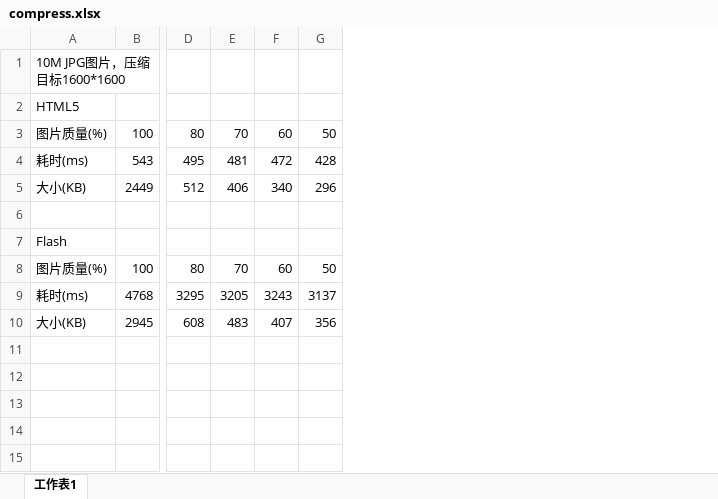
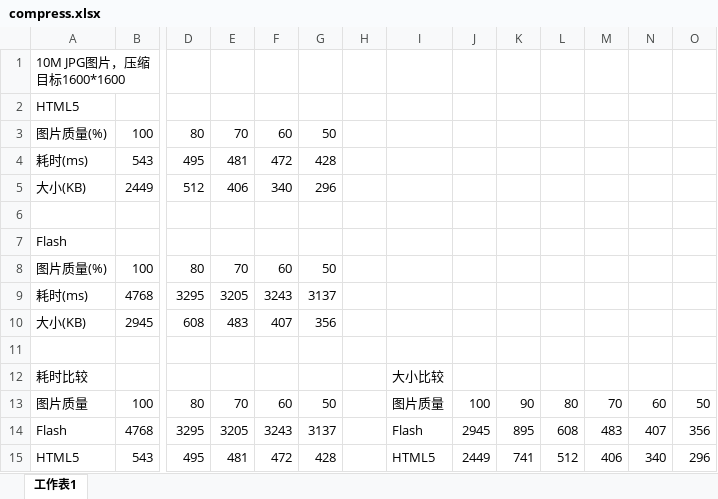
Before and after one commit to fex-team/webuploader, an Excel workbook: _docs/compress.xlsx, sheet 工作表1, drawn as a sheet; only a part is shown, gaps mark what is left out; values as stored, in another font and other column widths than the file's, no borders; charts and pictures not drawn; rows hold the shown columns only; the diff names each change by its address in the sheet, - before the commit and + after, or states it on an @@ line.

```diff
--- a/_docs/compress.xlsx (sheet 工作表1)
+++ b/_docs/compress.xlsx (sheet 工作表1)
+column H, empty
+column I, empty
+column J, empty
+column K, empty
+column L, empty
+column M, empty
+column N, empty
+column O, empty
+row 11: (empty)
+row 12: 耗时比较 |  |  |  |  |  |  | 大小比较
+row 13: 图片质量 | 100 | 80 | 70 | 60 | 50 |  | 图片质量 | 100 | 90 | 80 | 70 | 60 | 50
+row 14: Flash | 4768 | 3295 | 3205 | 3243 | 3137 |  | Flash | 2945 | 895 | 608 | 483 | 407 | 356
+row 15: HTML5 | 543 | 495 | 481 | 472 | 428 |  | HTML5 | 2449 | 741 | 512 | 406 | 340 | 296
```
Also changed, not shown: charts or pictures, 3 other files.
